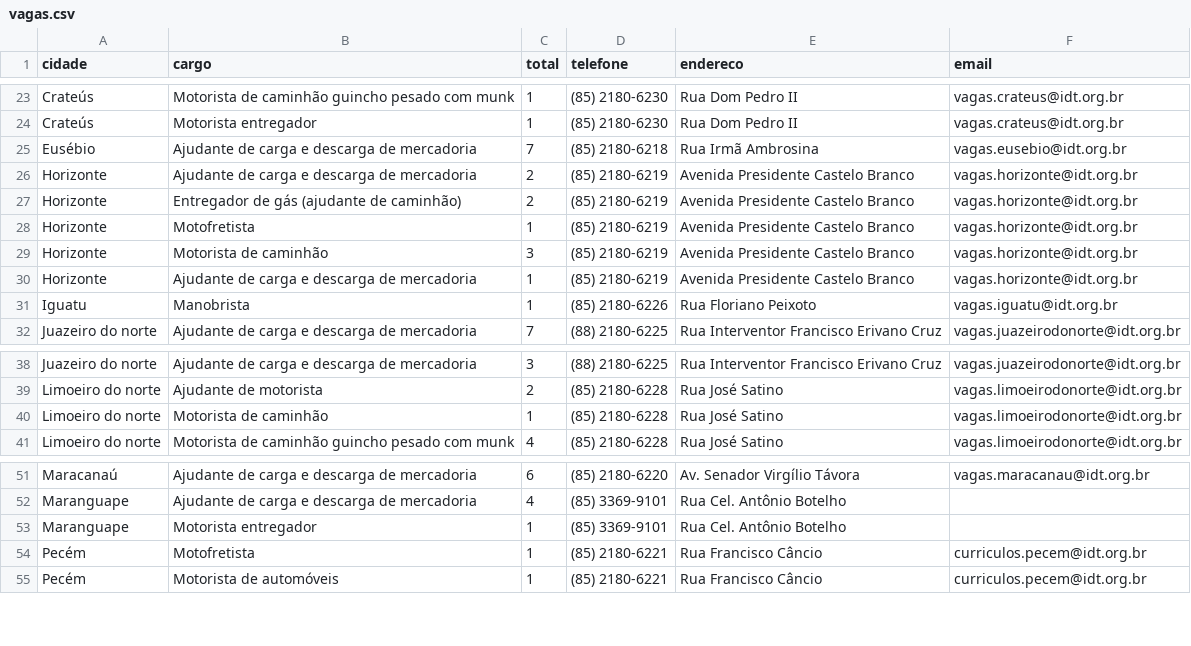
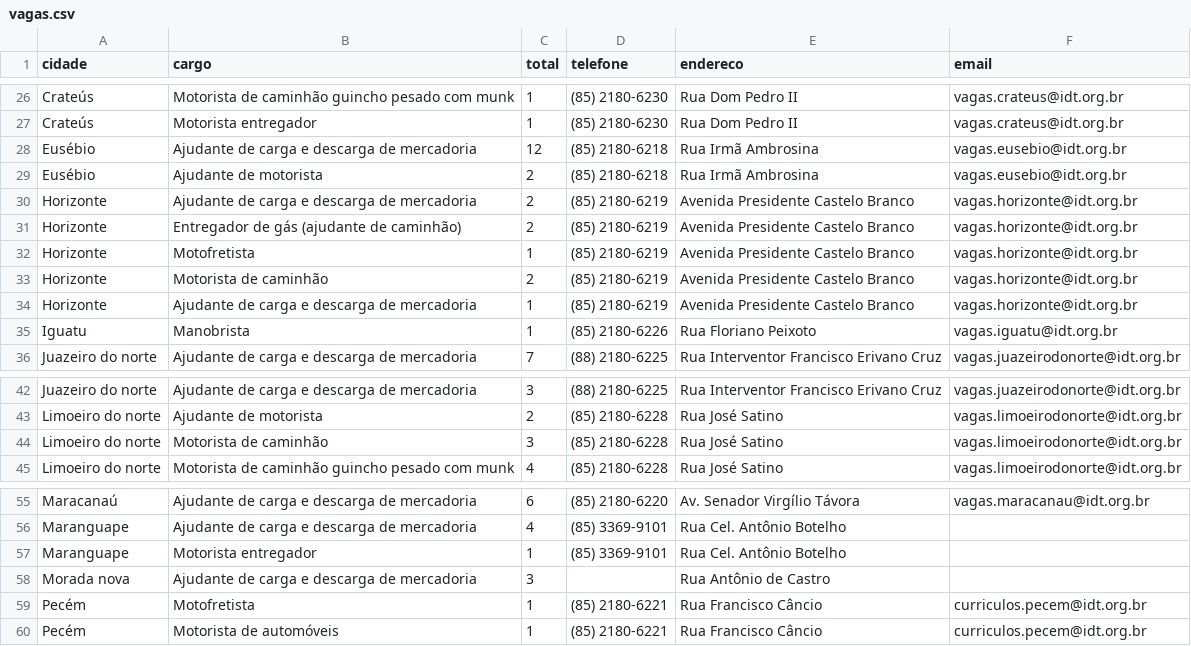
Before and after one commit to jfilhoempresarial-ops/tralienigena, a CSV file: vagas.csv, drawn as a sheet; only a part is shown, gaps mark what is left out; the diff covers the shown part only.

```diff
--- a/vagas.csv
+++ b/vagas.csv
@@ -24,3 +27,4 @@ Crateús,Motorista de caminhão guincho pesado com munk,1,(85) 2180-6230,Rua Dom
 Crateús,Motorista entregador,1,(85) 2180-6230,Rua Dom Pedro II,vagas.crateus@idt.org.br
-Eusébio,Ajudante de carga e descarga de mercadoria,7,(85) 2180-6218,Rua Irmã Ambrosina,vagas.eusebio@idt.org.br
+Eusébio,Ajudante de carga e descarga de mercadoria,12,(85) 2180-6218,Rua Irmã Ambrosina,vagas.eusebio@idt.org.br
+Eusébio,Ajudante de motorista,2,(85) 2180-6218,Rua Irmã Ambrosina,vagas.eusebio@idt.org.br
 Horizonte,Ajudante de carga e descarga de mercadoria,2,(85) 2180-6219,Avenida Presidente Castelo Branco,vagas.horizonte@idt.org.br
@@ -28,3 +32,3 @@ Horizonte,Entregador de gás (ajudante de caminhão),2,(85) 2180-6219,Avenida Pr
 Horizonte,Motofretista,1,(85) 2180-6219,Avenida Presidente Castelo Branco,vagas.horizonte@idt.org.br
-Horizonte,Motorista de caminhão,3,(85) 2180-6219,Avenida Presidente Castelo Branco,vagas.horizonte@idt.org.br
+Horizonte,Motorista de caminhão,2,(85) 2180-6219,Avenida Presidente Castelo Branco,vagas.horizonte@idt.org.br
 Horizonte,Ajudante de carga e descarga de mercadoria,1,(85) 2180-6219,Avenida Presidente Castelo Branco,vagas.horizonte@idt.org.br
@@ -39,3 +43,3 @@ Juazeiro do norte,Ajudante de carga e descarga de mercadoria,3,(88) 2180-6225,Ru
 Limoeiro do norte,Ajudante de motorista,2,(85) 2180-6228,Rua José Satino,vagas.limoeirodonorte@idt.org.br
-Limoeiro do norte,Motorista de caminhão,1,(85) 2180-6228,Rua José Satino,vagas.limoeirodonorte@idt.org.br
+Limoeiro do norte,Motorista de caminhão,3,(85) 2180-6228,Rua José Satino,vagas.limoeirodonorte@idt.org.br
 Limoeiro do norte,Motorista de caminhão guincho pesado com munk,4,(85) 2180-6228,Rua José Satino,vagas.limoeirodonorte@idt.org.br
@@ -53,2 +57,3 @@ Maranguape,Ajudante de carga e descarga de mercadoria,4,(85) 3369-9101,Rua Cel.
 Maranguape,Motorista entregador,1,(85) 3369-9101,Rua Cel. Antônio Botelho,
+Morada nova,Ajudante de carga e descarga de mercadoria,3,,Rua Antônio de Castro,
 Pecém,Motofretista,1,(85) 2180-6221,Rua Francisco Câncio,curriculos.pecem@idt.org.br
```
Also changed, not shown: 4 added rows, 1 removed row and 4 edited cells elsewhere in this file.
